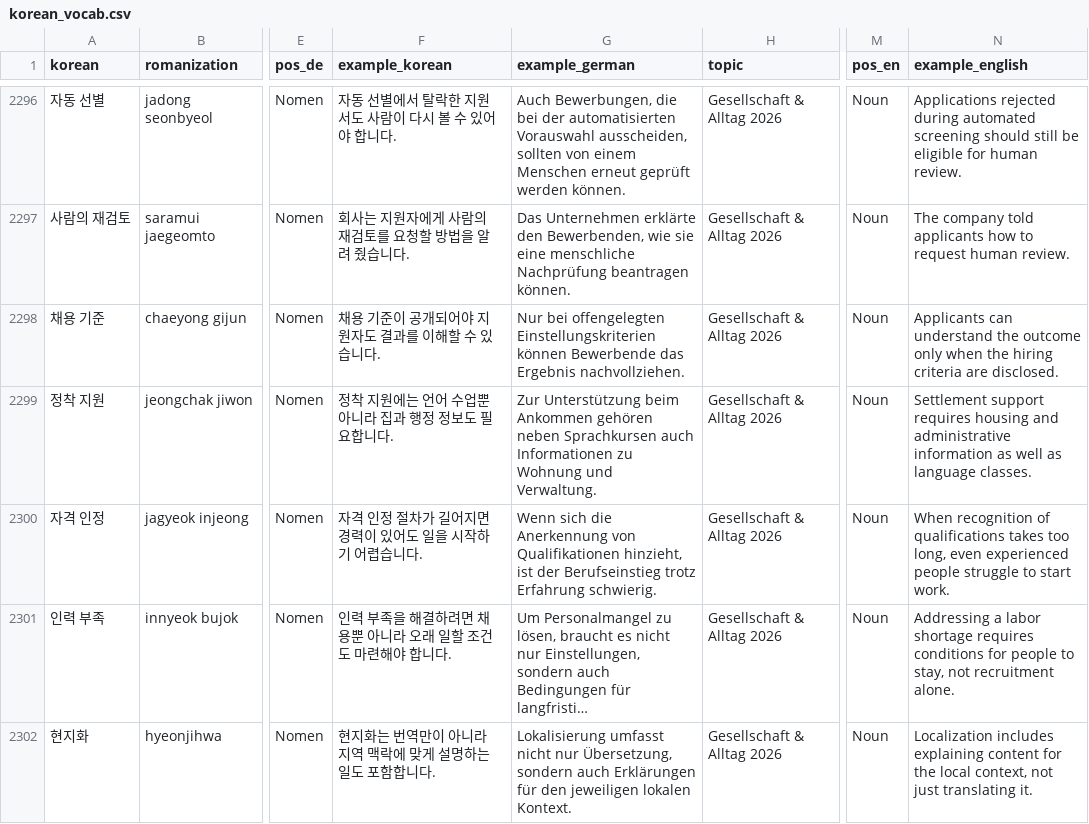
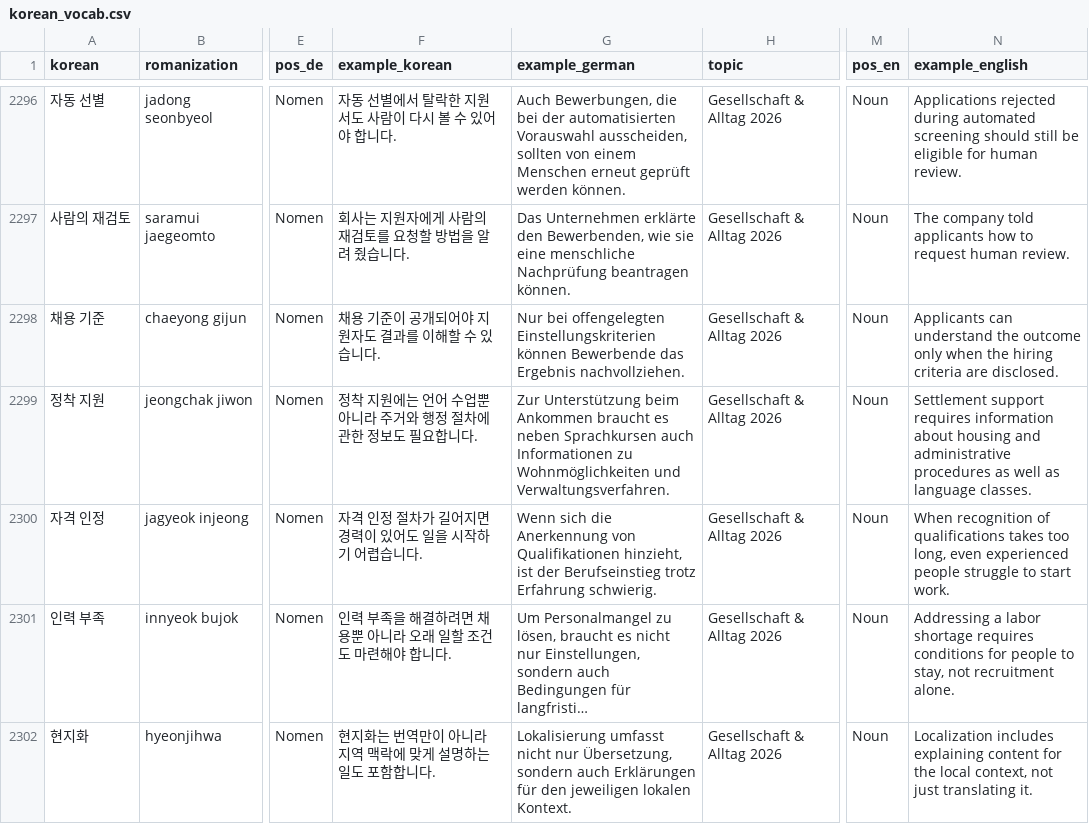
Before and after one commit to Sujin-Arin-DataWorld/ko_lernen_app, a CSV file: assets/data/korean_vocab.csv, drawn as a sheet; only a part is shown, gaps mark what is left out; long unchanged cells end in …; the diff covers the shown part only; the diff names each change by its address in the sheet, - before the commit and + after, or states it on an @@ line.

```diff
--- a/assets/data/korean_vocab.csv
+++ b/assets/data/korean_vocab.csv
-F2299 (example_korean): 정착 지원에는 언어 수업뿐 아니라 집과 행정 정보도 필요합니다.
+F2299 (example_korean): 정착 지원에는 언어 수업뿐 아니라 주거와 행정 절차에 관한 정보도 필요합니다.
-G2299 (example_german): …beim Ankommen gehören neben Sprachkursen auch Informationen zu Wohnung und Verwaltung.
+G2299 (example_german): …beim Ankommen braucht es neben Sprachkursen auch Informationen zu Wohnmöglichkeiten und Verwaltungsverfahren.
-N2299 (example_english): …support requires housing and administrative information as well…
+N2299 (example_english): …support requires information about housing and administrative procedures as well…
```
Also changed, not shown: 41 edited cells elsewhere in this file, tool/content_level_suspects.csv, 21 other files.
